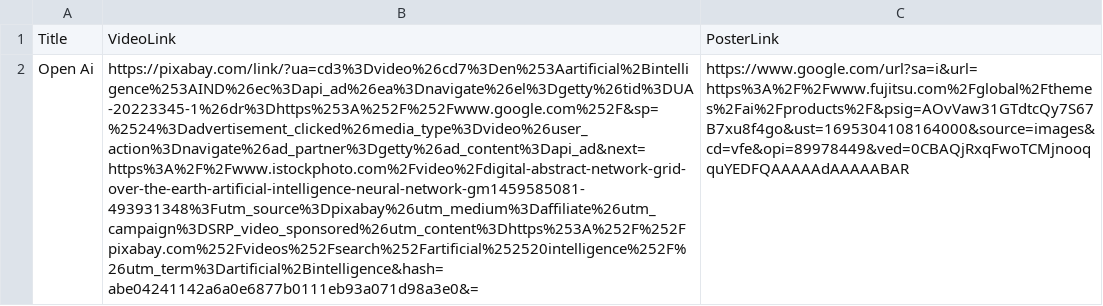
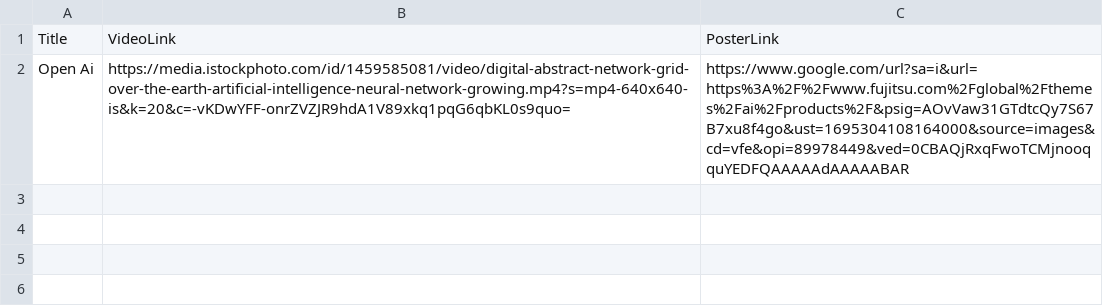
Before and after one commit to nitikshh/demo, a CSV file: uploads/video_links.csv, drawn as a sheet; the diff names each change by its address in the sheet, - before the commit and + after, or states it on an @@ line.

Commit message:
Update video_links.csv

```diff
--- a/uploads/video_links.csv
+++ b/uploads/video_links.csv
-B2: https://pixabay.com/link/?ua=cd3%3Dvideo%26cd7%3Den%253Aartificial%2Bintelligence%253AIND%26ec%3Dapi_ad%26ea%3Dnavigate%26el%3Dgetty%26tid%3DUA-20223345-1%26dr%3Dhttps%253A%252F%252Fwww.google.com%252F&sp=%2524%3Dadvertisement_clicked%26media_type%3Dvideo%26user_action%3Dnavigate%26ad_partner%3Dgetty%26ad_content%3Dapi_ad&next=https%3A%2F%2Fwww.istockphoto.com%2Fvideo%2Fdigital-abstract-network-grid-over-the-earth-artificial-intelligence-neural-network-gm1459585081-493931348%3Futm_source%3Dpixabay%26utm_medium%3Daffiliate%26utm_campaign%3DSRP_video_sponsored%26utm_content%3Dhttps%253A%252F%252Fpixabay.com%252Fvideos%252Fsearch%252Fartificial%252520intelligence%252F%26utm_term%3Dartificial%2Bintelligence&hash=abe04241142a6a0e6877b0111eb93a071d98a3e0&=
+B2: https://media.istockphoto.com/id/1459585081/video/digital-abstract-network-grid-over-the-earth-artificial-intelligence-neural-network-growing.mp4?s=mp4-640x640-is&k=20&c=-vKDwYFF-onrZVZJR9hdA1V89xkq1pqG6qbKL0s9quo=
```
